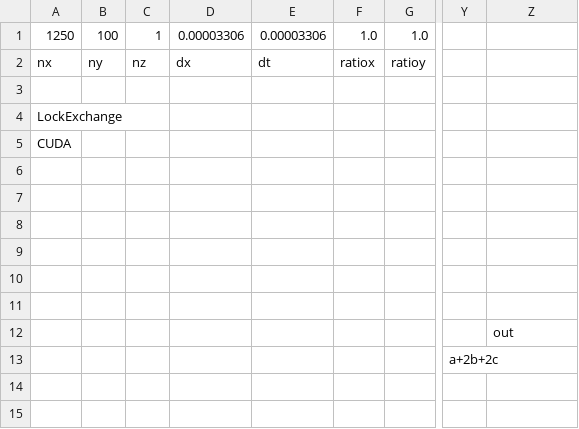
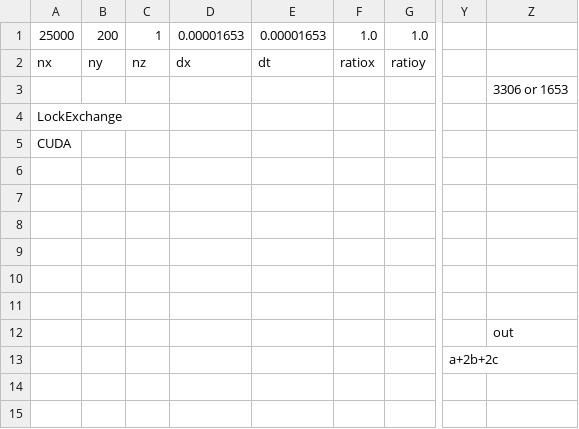
Before and after one commit to Kasahara1341/IP_CU_LBM, a CSV file: EllipticalFall/input/initial.csv, drawn as a sheet; only a part is shown, gaps mark what is left out; the diff names each change by its address in the sheet, - before the commit and + after, or states it on an @@ line.

```diff
--- a/EllipticalFall/input/initial.csv
+++ b/EllipticalFall/input/initial.csv
-A1: 1250
+A1: 25000
-B1: 100
+B1: 200
-D1: 0.00003306
+D1: 0.00001653
-E1: 0.00003306
+E1: 0.00001653
-Z3: (empty)
+Z3: 3306 or 1653
```
Also changed, not shown: EllipticalFall/x_H.csv, 3 other files.
